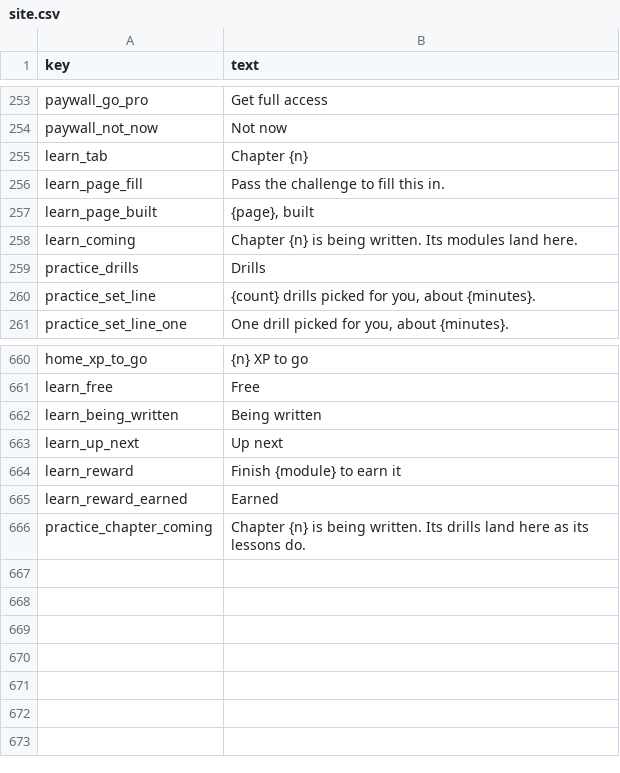
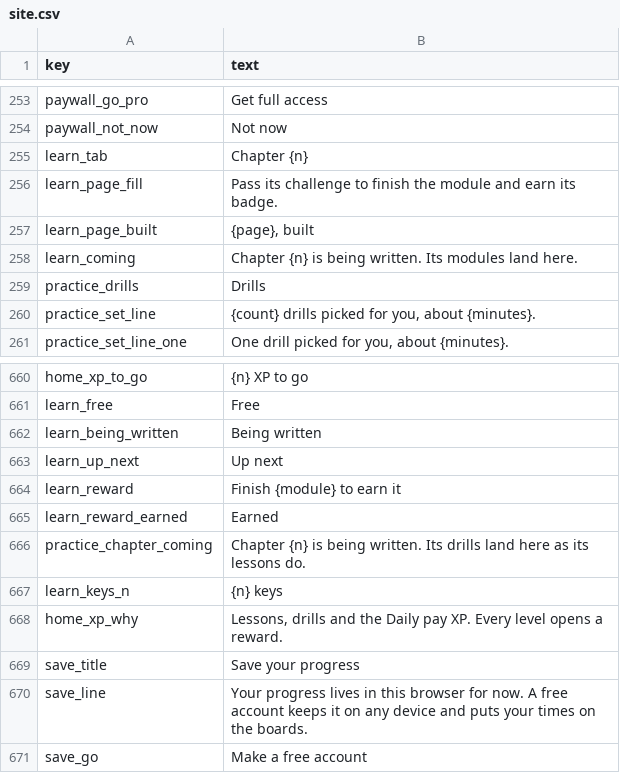
Before and after one commit to rathunter69/Hotkey.gg, a CSV file: app2/content/copy/site.csv, drawn as a sheet; only a part is shown, gaps mark what is left out.

```diff
--- a/app2/content/copy/site.csv
+++ b/app2/content/copy/site.csv
@@ -255,3 +255,3 @@ paywall_not_now,Not now
 learn_tab,Chapter {n}
-learn_page_fill,Pass the challenge to fill this in.
+learn_page_fill,Pass its challenge to finish the module and earn its badge.
 learn_page_built,"{page}, built"
@@ -666 +666,6 @@ learn_reward_earned,Earned
 practice_chapter_coming,Chapter {n} is being written. Its drills land here as its lessons do.
+learn_keys_n,{n} keys
+home_xp_why,"Lessons, drills and the Daily pay XP. Every level opens a reward."
+save_title,Save your progress
+save_line,Your progress lives in this browser for now. A free account keeps it on any device and puts your times on the boards.
+save_go,Make a free account
```
Also changed, not shown: 7 other files.
